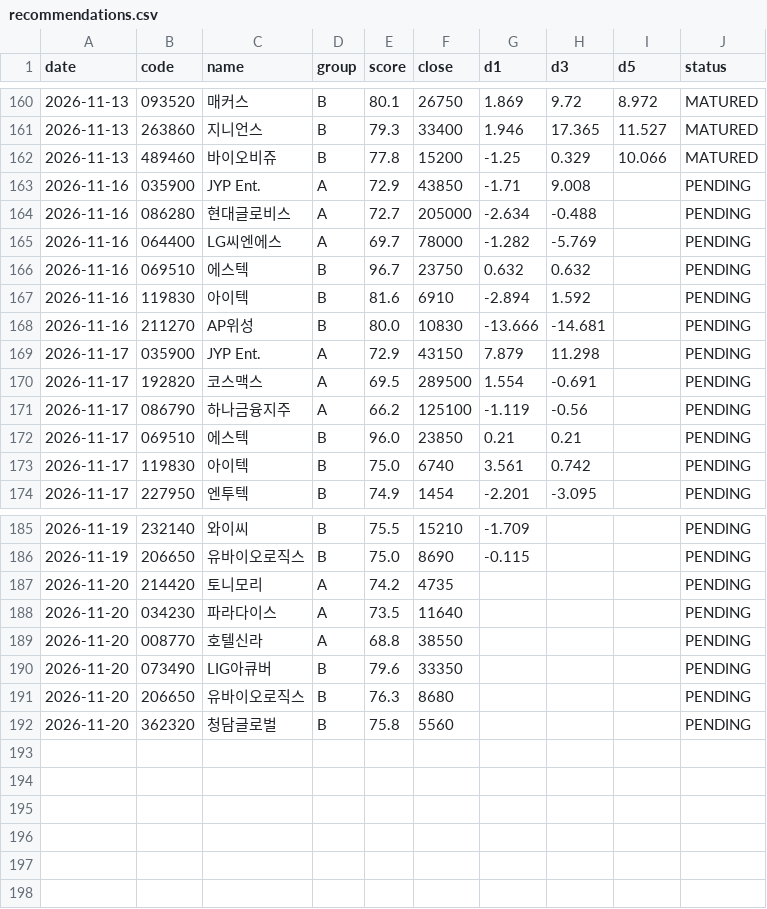
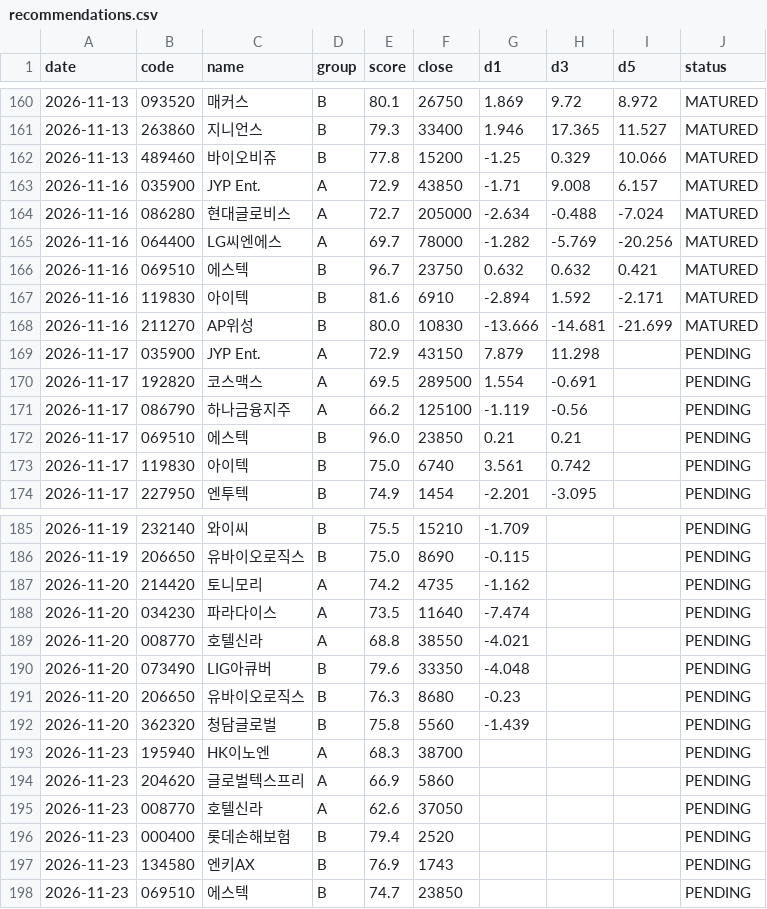
Before and after one commit to insuking/krx-prebreakout-radar, a CSV file: history/recommendations.csv, drawn as a sheet; only a part is shown, gaps mark what is left out; the diff covers the shown part only.

```diff
--- a/history/recommendations.csv
+++ b/history/recommendations.csv
@@ -162,8 +162,8 @@
 2026-11-13,489460,바이오비쥬,B,77.8,15200,-1.25,0.329,10.066,MATURED
-2026-11-16,035900,JYP Ent.,A,72.9,43850,-1.71,9.008,,PENDING
-2026-11-16,086280,현대글로비스,A,72.7,205000,-2.634,-0.488,,PENDING
-2026-11-16,064400,LG씨엔에스,A,69.7,78000,-1.282,-5.769,,PENDING
-2026-11-16,069510,에스텍,B,96.7,23750,0.632,0.632,,PENDING
-2026-11-16,119830,아이텍,B,81.6,6910,-2.894,1.592,,PENDING
-2026-11-16,211270,AP위성,B,80.0,10830,-13.666,-14.681,,PENDING
+2026-11-16,035900,JYP Ent.,A,72.9,43850,-1.71,9.008,6.157,MATURED
+2026-11-16,086280,현대글로비스,A,72.7,205000,-2.634,-0.488,-7.024,MATURED
+2026-11-16,064400,LG씨엔에스,A,69.7,78000,-1.282,-5.769,-20.256,MATURED
+2026-11-16,069510,에스텍,B,96.7,23750,0.632,0.632,0.421,MATURED
+2026-11-16,119830,아이텍,B,81.6,6910,-2.894,1.592,-2.171,MATURED
+2026-11-16,211270,AP위성,B,80.0,10830,-13.666,-14.681,-21.699,MATURED
 2026-11-17,035900,JYP Ent.,A,72.9,43150,7.879,11.298,,PENDING
@@ -186,7 +186,13 @@
 2026-11-19,206650,유바이오로직스,B,75.0,8690,-0.115,,,PENDING
-2026-11-20,214420,토니모리,A,74.2,4735,,,,PENDING
-2026-11-20,034230,파라다이스,A,73.5,11640,,,,PENDING
-2026-11-20,008770,호텔신라,A,68.8,38550,,,,PENDING
-2026-11-20,073490,LIG아큐버,B,79.6,33350,,,,PENDING
-2026-11-20,206650,유바이오로직스,B,76.3,8680,,,,PENDING
-2026-11-20,362320,청담글로벌,B,75.8,5560,,,,PENDING
+2026-11-20,214420,토니모리,A,74.2,4735,-1.162,,,PENDING
+2026-11-20,034230,파라다이스,A,73.5,11640,-7.474,,,PENDING
+2026-11-20,008770,호텔신라,A,68.8,38550,-4.021,,,PENDING
+2026-11-20,073490,LIG아큐버,B,79.6,33350,-4.048,,,PENDING
+2026-11-20,206650,유바이오로직스,B,76.3,8680,-0.23,,,PENDING
+2026-11-20,362320,청담글로벌,B,75.8,5560,-1.439,,,PENDING
+2026-11-23,195940,HK이노엔,A,68.3,38700,,,,PENDING
+2026-11-23,204620,글로벌텍스프리,A,66.9,5860,,,,PENDING
+2026-11-23,008770,호텔신라,A,62.6,37050,,,,PENDING
+2026-11-23,000400,롯데손해보험,B,79.4,2520,,,,PENDING
+2026-11-23,134580,엔키AX,B,76.9,1743,,,,PENDING
+2026-11-23,069510,에스텍,B,74.7,23850,,,,PENDING
```
Also changed, not shown: 6 edited cells elsewhere in this file.
